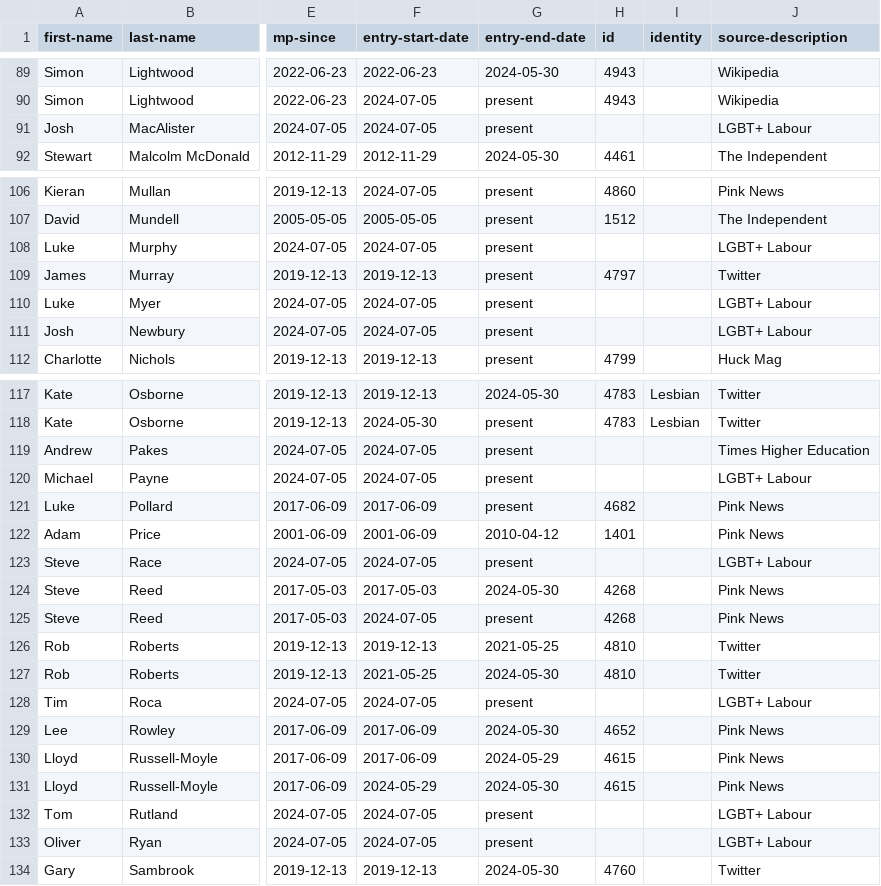
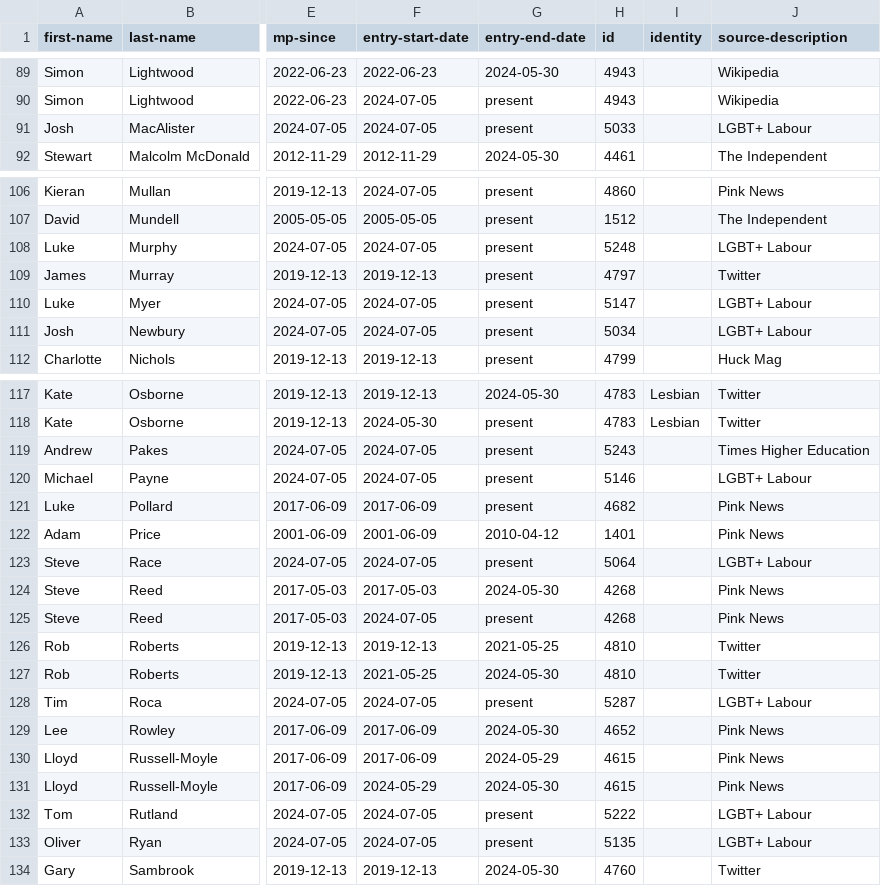
Before and after one commit to johnpeart/lgbt-mp, a CSV file: _data/members.csv, drawn as a sheet; only a part is shown, gaps mark what is left out; the diff covers the shown part only; the diff names each change by its address in the sheet, - before the commit and + after, or states it on an @@ line.

```diff
--- a/_data/members.csv
+++ b/_data/members.csv
-H91 (id): (empty)
+H91 (id): 5033
-H108 (id): (empty)
+H108 (id): 5248
-H110 (id): (empty)
+H110 (id): 5147
-H111 (id): (empty)
+H111 (id): 5034
-H119 (id): (empty)
+H119 (id): 5243
-H120 (id): (empty)
+H120 (id): 5146
-H123 (id): (empty)
+H123 (id): 5064
-H128 (id): (empty)
+H128 (id): 5287
-H132 (id): (empty)
+H132 (id): 5222
-H133 (id): (empty)
+H133 (id): 5135
```
Also changed, not shown: 20 edited cells elsewhere in this file.
